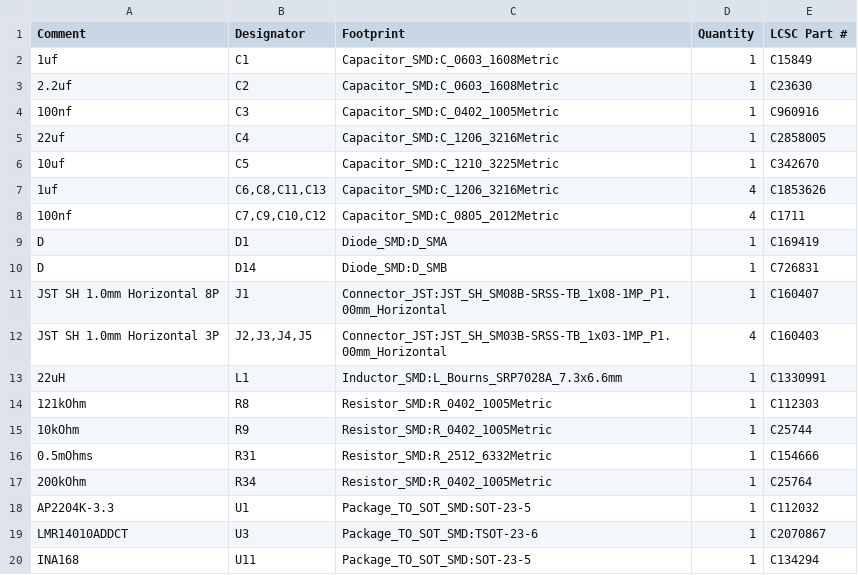
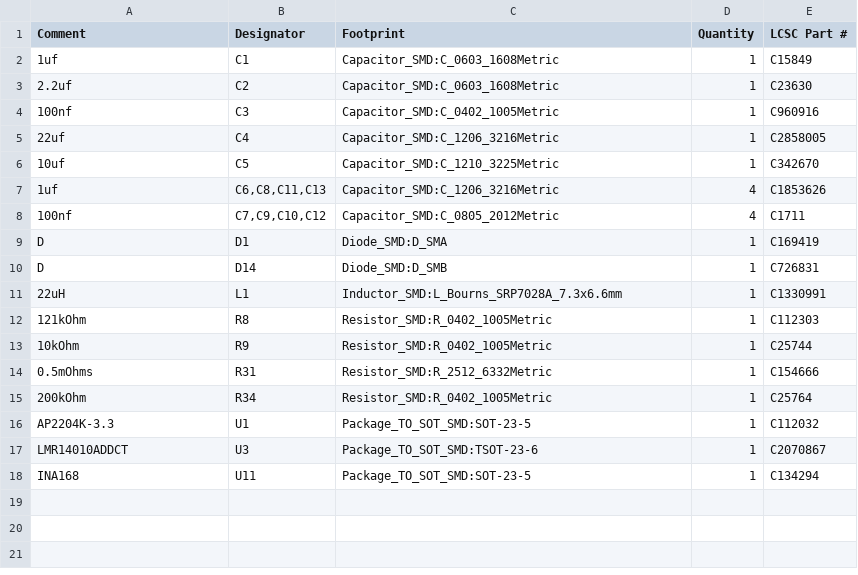
Before and after one commit to Triso01/FPV-Stack, a CSV file: BOMs/ESC-Verteiler_LCSC-JLCPCB_BOM.csv, drawn as a sheet.

Commit message:
Fix BOM formatting and remove duplicate header
Removed extra BOM header and adjusted formatting.

```diff
--- a/BOMs/ESC-Verteiler_LCSC-JLCPCB_BOM.csv
+++ b/BOMs/ESC-Verteiler_LCSC-JLCPCB_BOM.csv
@@ -10,4 +10,2 @@
 "D","D14","Diode_SMD:D_SMB","1","C726831"
-"JST SH 1.0mm Horizontal 8P","J1","Connector_JST:JST_SH_SM08B-SRSS-TB_1x08-1MP_P1.00mm_Horizontal","1","C160407"
-"JST SH 1.0mm Horizontal 3P","J2,J3,J4,J5","Connector_JST:JST_SH_SM03B-SRSS-TB_1x03-1MP_P1.00mm_Horizontal","4","C160403"
 "22uH","L1","Inductor_SMD:L_Bourns_SRP7028A_7.3x6.6mm","1","C1330991"
```
